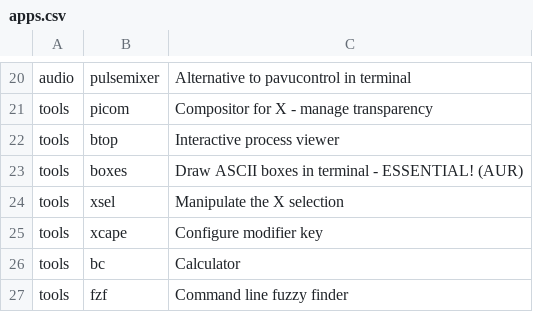
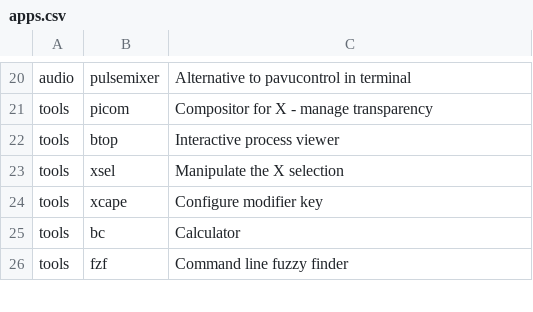
Before and after one commit to ForgottenScream/arch_installer, a CSV file: apps.csv, drawn as a sheet; only a part is shown, gaps mark what is left out.

Commit message:
Update apps.csv

```diff
--- a/apps.csv
+++ b/apps.csv
@@ -22,3 +22,2 @@ tools,picom,Compositor for X - manage transparency
 tools,btop,Interactive process viewer
-tools,boxes,Draw ASCII boxes in terminal - ESSENTIAL! (AUR)
 tools,xsel,Manipulate the X selection
```
